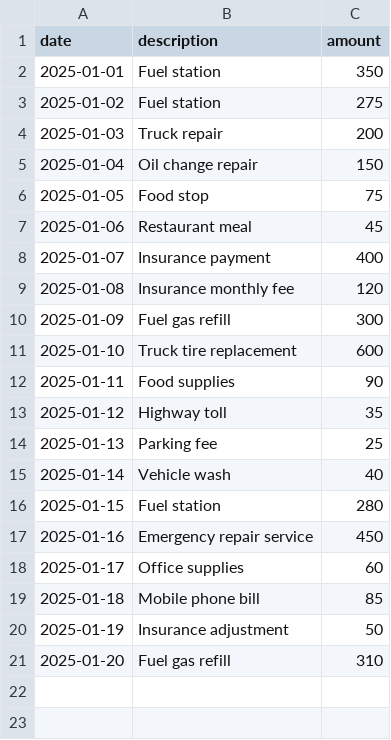
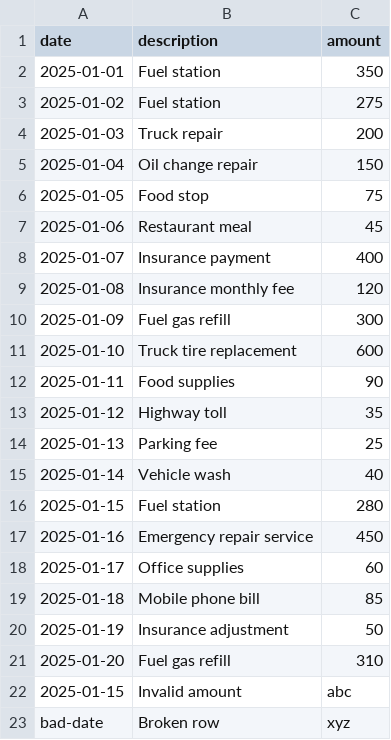
Before and after one commit to fbeyene/Expense_Tracker_Python_Project, a CSV file: data/transactions.csv, drawn as a sheet.

Commit message:
Updated the preprocess.py with a message for invalid records.

```diff
--- a/data/transactions.csv
+++ b/data/transactions.csv
@@ -21 +21,3 @@ date,description,amount
 2025-01-20,Fuel gas refill,310
+2025-01-15,Invalid amount,abc
+bad-date,Broken row,xyz
```
Also changed, not shown: 2 other files.
